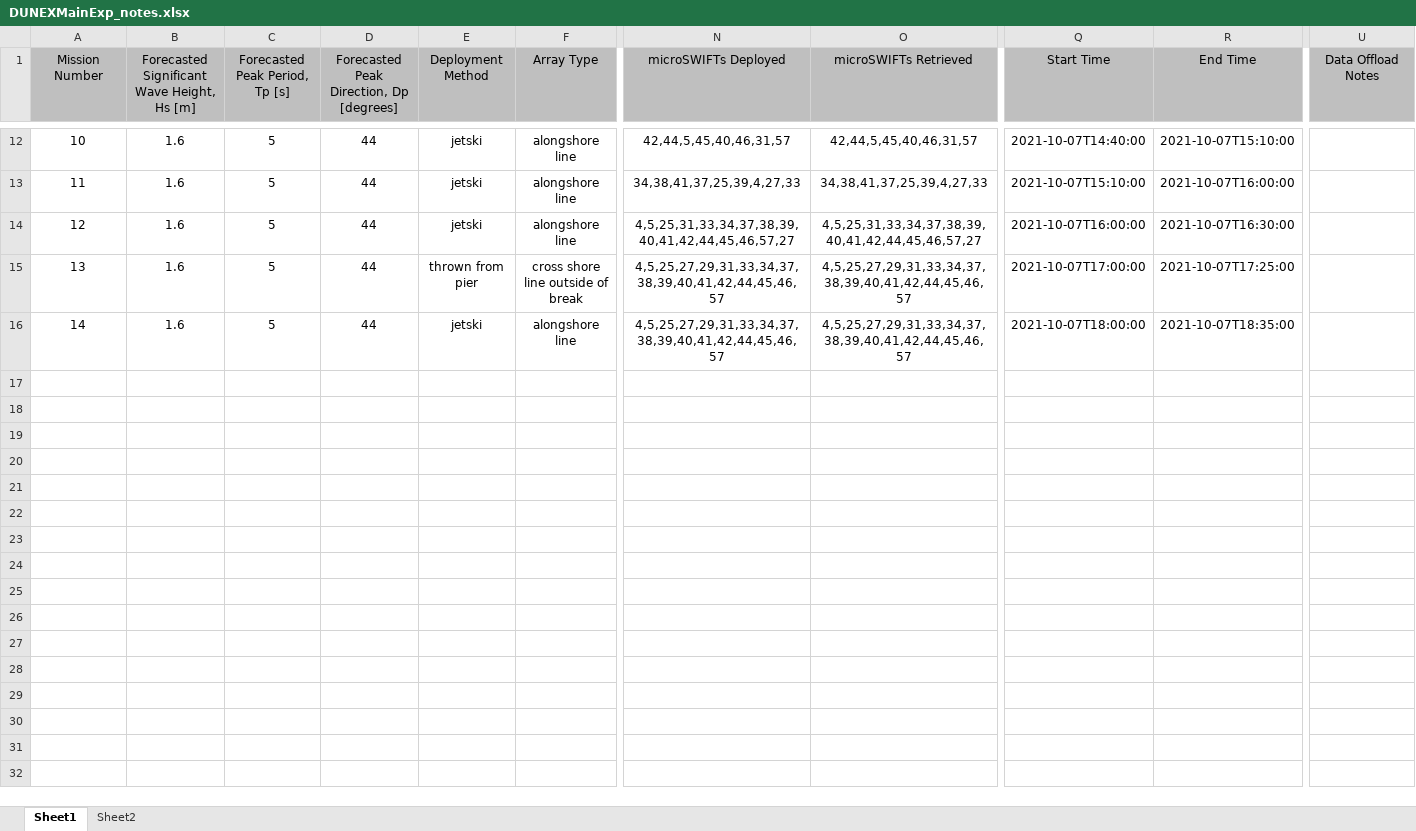
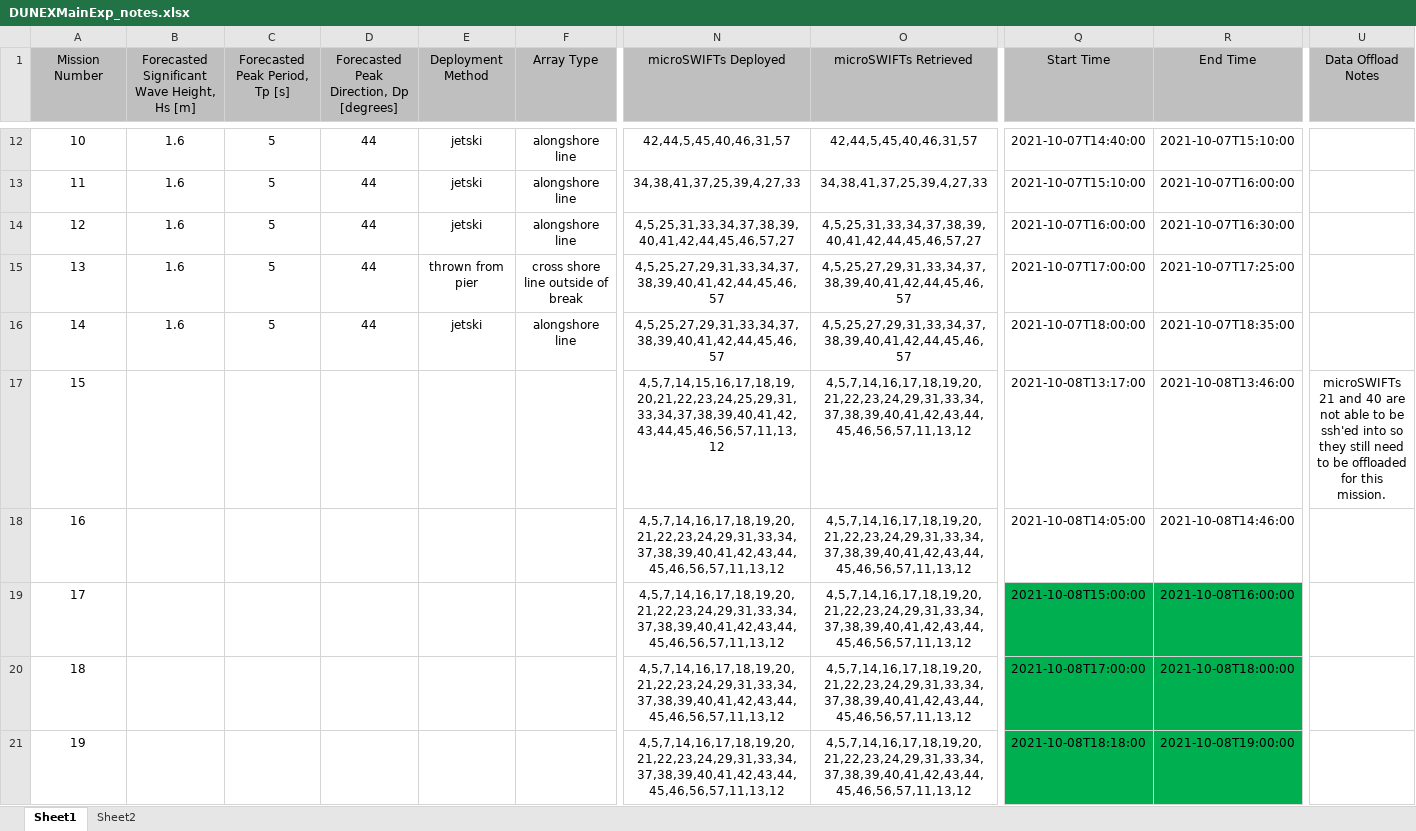
Before and after one commit to SASlabgroup/DUNEXMainExp, an Excel workbook: DUNEXMainExp_notes.xlsx, sheet Sheet1, drawn as a sheet; only a part is shown, gaps mark what is left out; values as stored, in another font and other column widths than the file's, no borders; conditional formats not drawn; rows hold the shown columns only; the diff names each change by its address in the sheet, - before the commit and + after, or states it on an @@ line.

Commit message:
updated notes spreadsheet with more missions

```diff
--- a/DUNEXMainExp_notes.xlsx (sheet Sheet1)
+++ b/DUNEXMainExp_notes.xlsx (sheet Sheet1)
+row 17: 15 |  |  |  |  |  | 4,5,7,14,15,16,17,18,19,20,21,22,23,24,25,29,31,33,34,37,38,39,40,41,42,43,44,45,46,56,57,11,13,12 | 4,5,7,14,16,17,18,19,20,21,22,23,24,29,31,33,34,37,38,39,40,41,42,43,44,45,46,56,57,11,13,12 | 2021-10-08T13:17:00 | 2021-10-08T13:46:00 | microSWIFTs 21 and 40 are not able to be ssh'ed into so they still need to be offloaded for this mission.
+row 18: 16 |  |  |  |  |  | 4,5,7,14,16,17,18,19,20,21,22,23,24,29,31,33,34,37,38,39,40,41,42,43,44,45,46,56,57,11,13,12 | 4,5,7,14,16,17,18,19,20,21,22,23,24,29,31,33,34,37,38,39,40,41,42,43,44,45,46,56,57,11,13,12 | 2021-10-08T14:05:00 | 2021-10-08T14:46:00
+row 19: 17 |  |  |  |  |  | 4,5,7,14,16,17,18,19,20,21,22,23,24,29,31,33,34,37,38,39,40,41,42,43,44,45,46,56,57,11,13,12 | 4,5,7,14,16,17,18,19,20,21,22,23,24,29,31,33,34,37,38,39,40,41,42,43,44,45,46,56,57,11,13,12 | 2021-10-08T15:00:00 | 2021-10-08T16:00:00
+row 20: 18 |  |  |  |  |  | 4,5,7,14,16,17,18,19,20,21,22,23,24,29,31,33,34,37,38,39,40,41,42,43,44,45,46,56,57,11,13,12 | 4,5,7,14,16,17,18,19,20,21,22,23,24,29,31,33,34,37,38,39,40,41,42,43,44,45,46,56,57,11,13,12 | 2021-10-08T17:00:00 | 2021-10-08T18:00:00
+row 21: 19 |  |  |  |  |  | 4,5,7,14,16,17,18,19,20,21,22,23,24,29,31,33,34,37,38,39,40,41,42,43,44,45,46,56,57,11,13,12 | 4,5,7,14,16,17,18,19,20,21,22,23,24,29,31,33,34,37,38,39,40,41,42,43,44,45,46,56,57,11,13,12 | 2021-10-08T18:18:00 | 2021-10-08T19:00:00
```
Also changed, not shown: sheet Sheet2.
